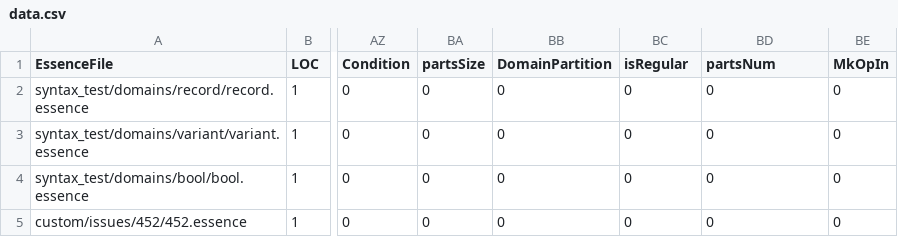
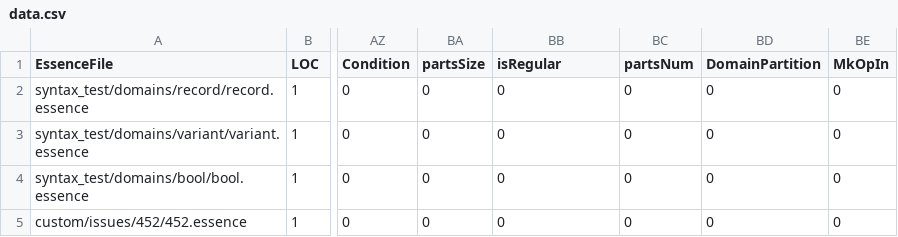
Before and after one commit to niklasdewally/conjure-oxide, a CSV file: tools/essence-feature-usage-stats/data.csv, drawn as a sheet; only a part is shown, gaps mark what is left out; the diff names each change by its address in the sheet, - before the commit and + after, or states it on an @@ line.

Commit message:
Actions: Deploy the essence features usage table 🚀

```diff
--- a/tools/essence-feature-usage-stats/data.csv
+++ b/tools/essence-feature-usage-stats/data.csv
-BB1: DomainPartition
+BB1: isRegular
-BC1: isRegular
+BC1: partsNum
-BD1: partsNum
+BD1: DomainPartition
```
Also changed, not shown: 1 other file.
